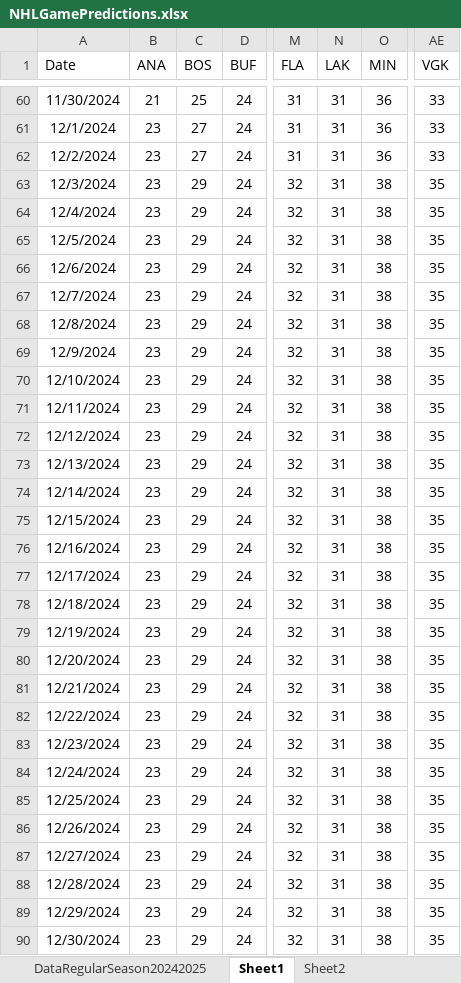
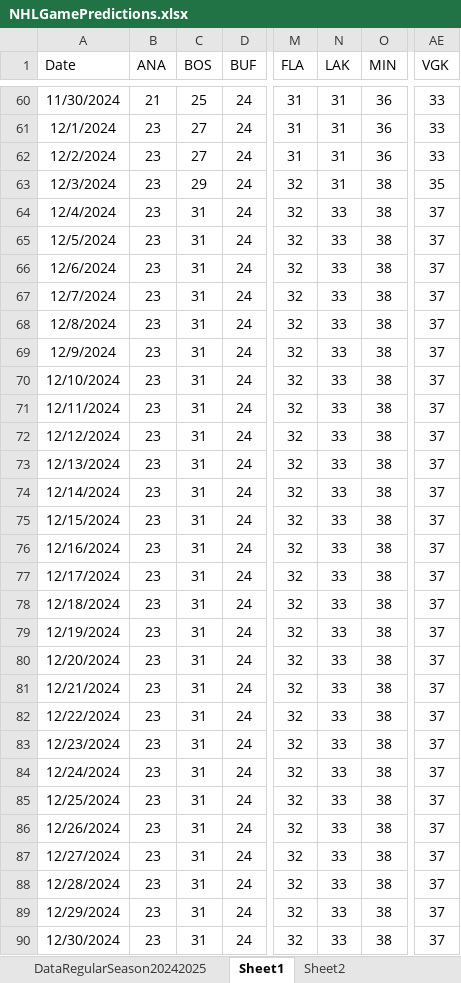
Before and after one commit to abriggs914/Coding_Practice, an Excel workbook: Python/Jerseys/NHLGamePredictions.xlsx, sheet Sheet1, drawn as a sheet; only a part is shown, gaps mark what is left out; values as stored, in another font and other column widths than the file's, no borders; charts and pictures and conditional formats and table styles not drawn; the diff covers the shown part only; the diff names each change by its address in the sheet, - before the commit and + after, or states it on an @@ line.

```diff
--- a/Python/Jerseys/NHLGamePredictions.xlsx (sheet Sheet1)
+++ b/Python/Jerseys/NHLGamePredictions.xlsx (sheet Sheet1)
-C64:C90 (BOS): 29
+C64:C90 (BOS): 31
-N64:N90 (LAK): 31
+N64:N90 (LAK): 33
-AE64:AE90 (VGK): 35
+AE64:AE90 (VGK): 37
```
Also changed, not shown: 333 edited cells elsewhere in this sheet, sheet StatsRegularSeason20242025, sheet Sheet2, sheet DataRegularSeason20242025, sheet CTG2425_DIV, sheet CurrentTeamGames20242025, sheet WatchedGames20242025, formulas that keep their value, charts or pictures.
